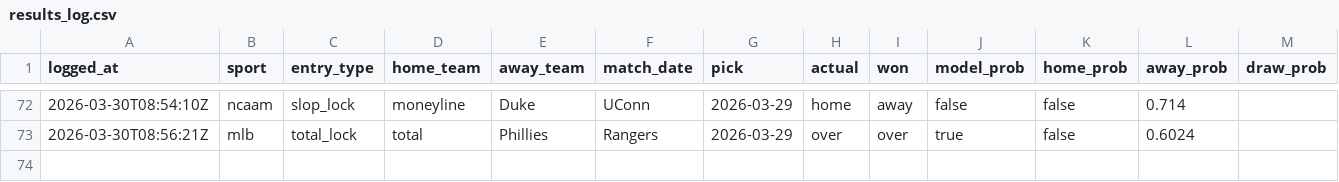
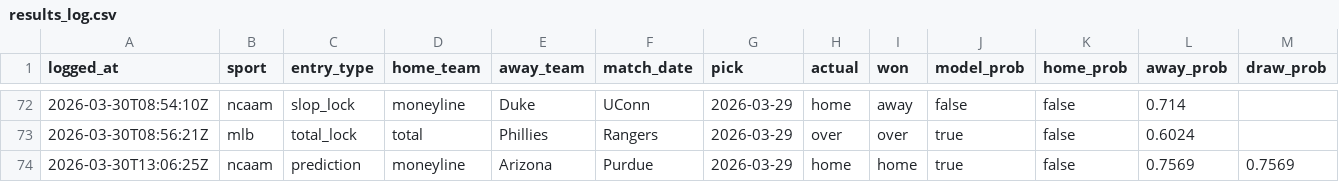
Before and after one commit to jasonpersinger/sloplocks, a CSV file: data/tracking/results_log.csv, drawn as a sheet; only a part is shown, gaps mark what is left out; rows hold the shown columns only; the diff names each change by its address in the sheet, - before the commit and + after, or states it on an @@ line.

```diff
--- a/data/tracking/results_log.csv
+++ b/data/tracking/results_log.csv
+row 74: 2026-03-30T13:06:25Z | ncaam | prediction | moneyline | Arizona | Purdue | 2026-03-29 | home | home | true | false | 0.7569 | 0.7569
```
Also changed, not shown: data/tracking/odds_history.csv, 20 other files.
